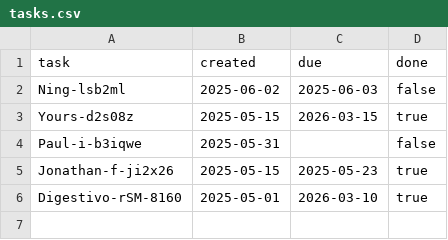
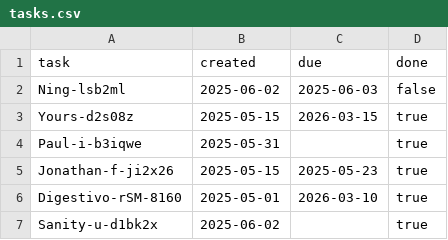
Before and after one commit to abikesa/token, a CSV file: ukb/digestivo/data/tasks.csv, drawn as a sheet.

```diff
--- a/ukb/digestivo/data/tasks.csv
+++ b/ukb/digestivo/data/tasks.csv
@@ -3,4 +3,5 @@ Ning-lsb2ml,2025-06-02,2025-06-03,false
 Yours-d2s08z,2025-05-15,2026-03-15,true
-Paul-i-b3iqwe,2025-05-31,,false
+Paul-i-b3iqwe,2025-05-31,,true
 Jonathan-f-ji2x26,2025-05-15,2025-05-23,true
 Digestivo-rSM-8160,2025-05-01,2026-03-10,true
+Sanity-u-d1bk2x,2025-06-02,,true
```
Also changed, not shown: 16 other files.
